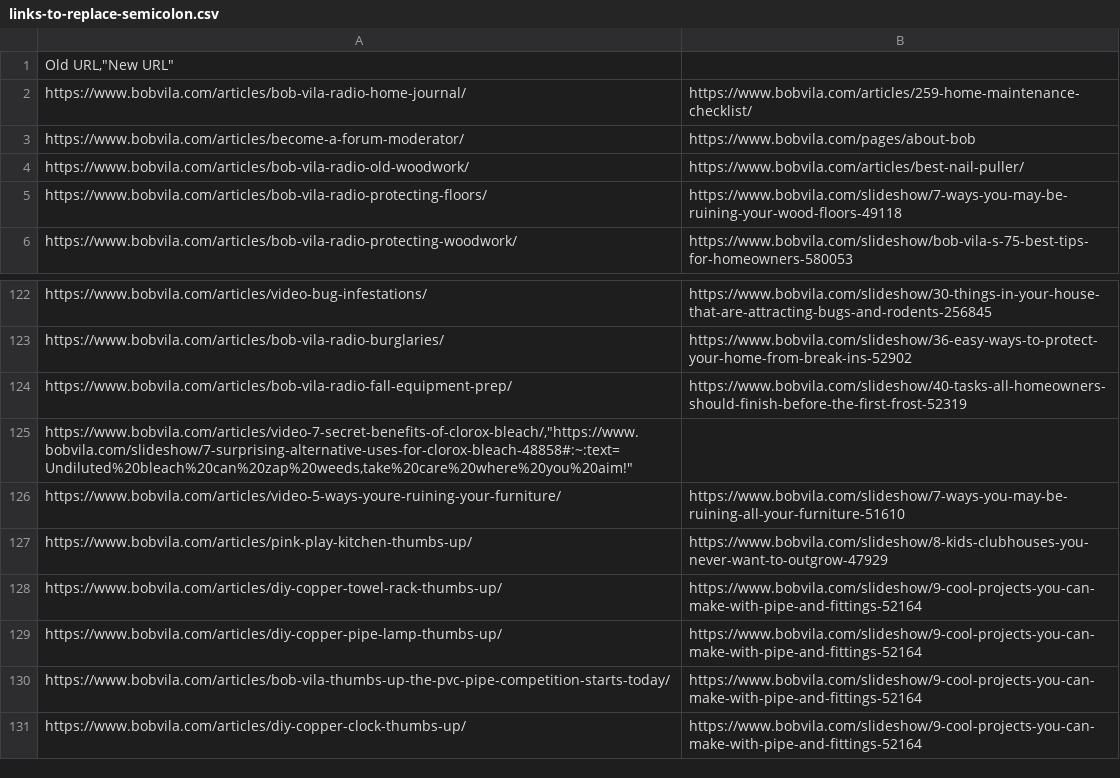
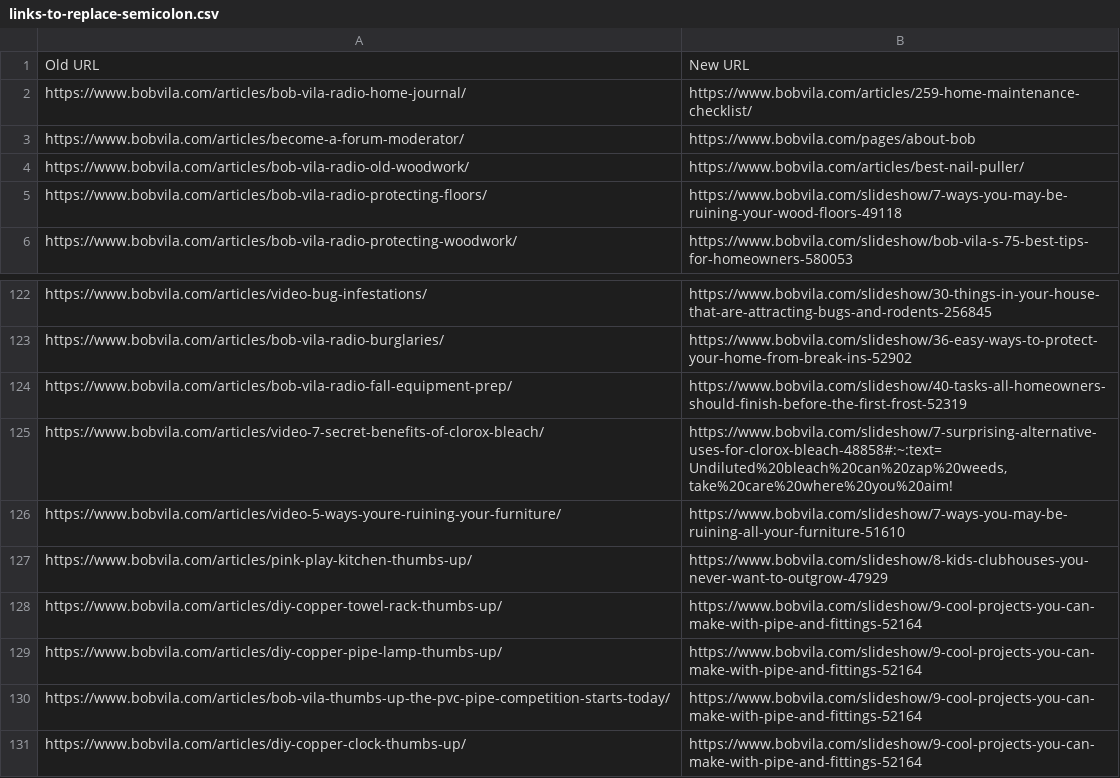
Before and after one commit to regular-alves/temp, a CSV file: RE-6008/links-to-replace-semicolon.csv, drawn as a sheet; only a part is shown, gaps mark what is left out; removed rows and columns are numbered as before the commit, all else as after; the diff names each change by its address in the sheet, - before the commit and + after, or states it on an @@ line.

Commit message:
Update links-to-replace-semicolon.csv

```diff
--- a/RE-6008/links-to-replace-semicolon.csv
+++ b/RE-6008/links-to-replace-semicolon.csv
-row 1: Old URL,"New URL"
+row 1: Old URL | New URL
-row 125: https://www.bobvila.com/articles/video-7-secret-benefits-of-clorox-bleach/,"https://www.bobvila.com/slideshow/7-surprising-alternative-uses-for-clorox-bleach-48858#:~:text=Undiluted%20bleach%20can%20zap%20weeds,take%20care%20where%20you%20aim!"
+row 125: https://www.bobvila.com/articles/video-7-secret-benefits-of-clorox-bleach/ | https://www.bobvila.com/slideshow/7-surprising-alternative-uses-for-clorox-bleach-48858#:~:text=Undiluted%20bleach%20can%20zap%20weeds,take%20care%20where%20you%20aim!
```
